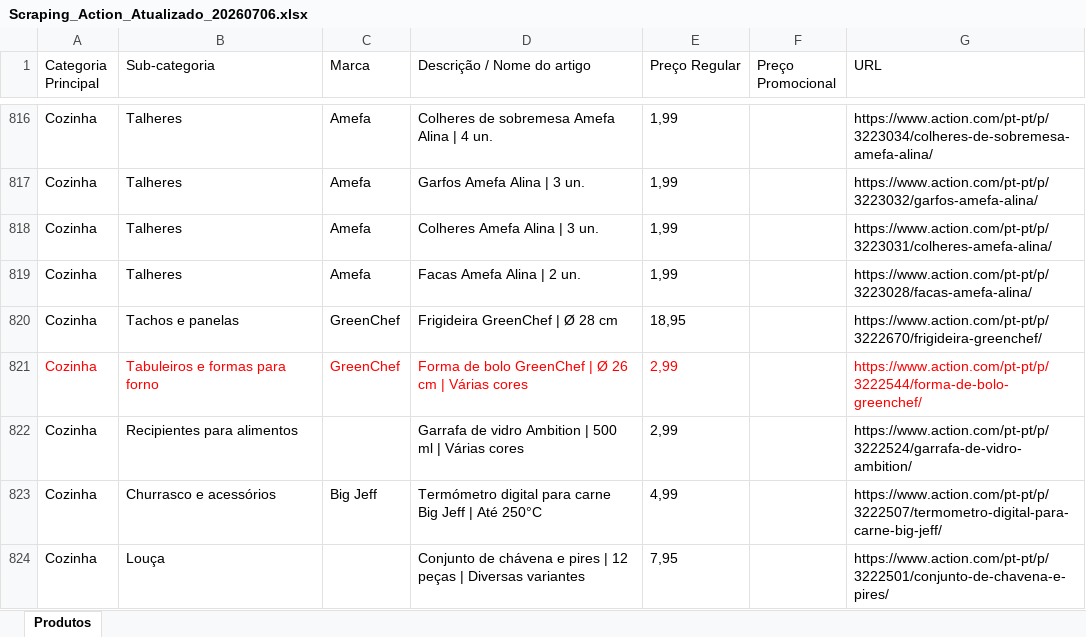
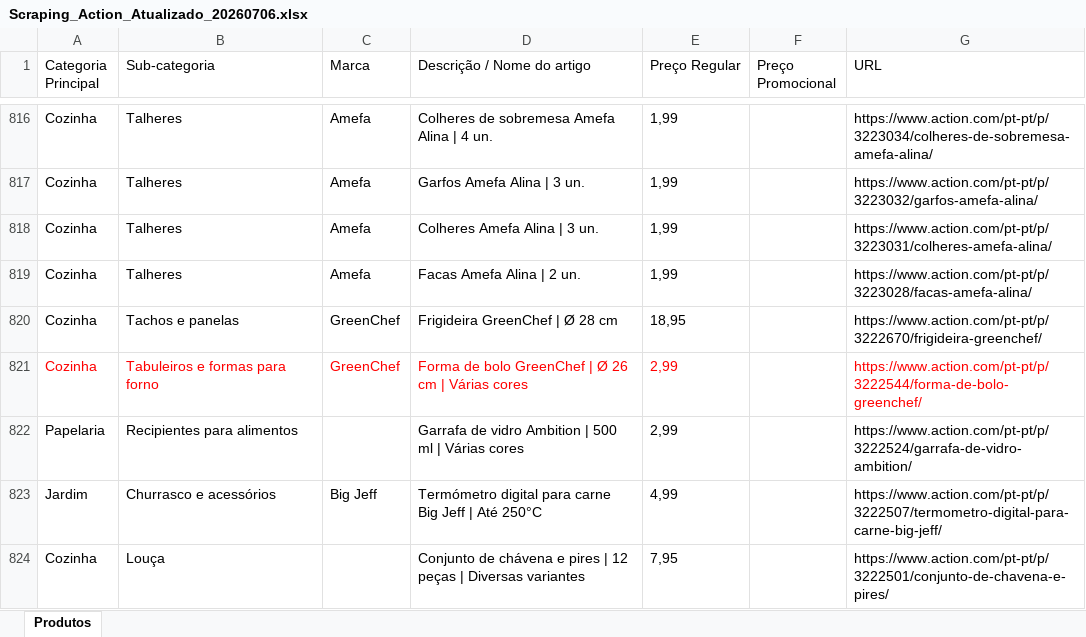
Before and after one commit to Holiday090/teste01, an Excel workbook: Scraping_Action_Atualizado_20260706.xlsx, sheet Produtos, drawn as a sheet; only a part is shown, gaps mark what is left out; values as stored, in another font and other column widths than the file's, no borders; the diff covers the shown part only; the diff names each change by its address in the sheet, - before the commit and + after, or states it on an @@ line.

```diff
--- a/Scraping_Action_Atualizado_20260706.xlsx (sheet Produtos)
+++ b/Scraping_Action_Atualizado_20260706.xlsx (sheet Produtos)
-A822 (Categoria Principal): Cozinha
+A822 (Categoria Principal): Papelaria
-A823 (Categoria Principal): Cozinha
+A823 (Categoria Principal): Jardim
```
Also changed, not shown: 30 edited cells elsewhere in this sheet, 1 other file.
